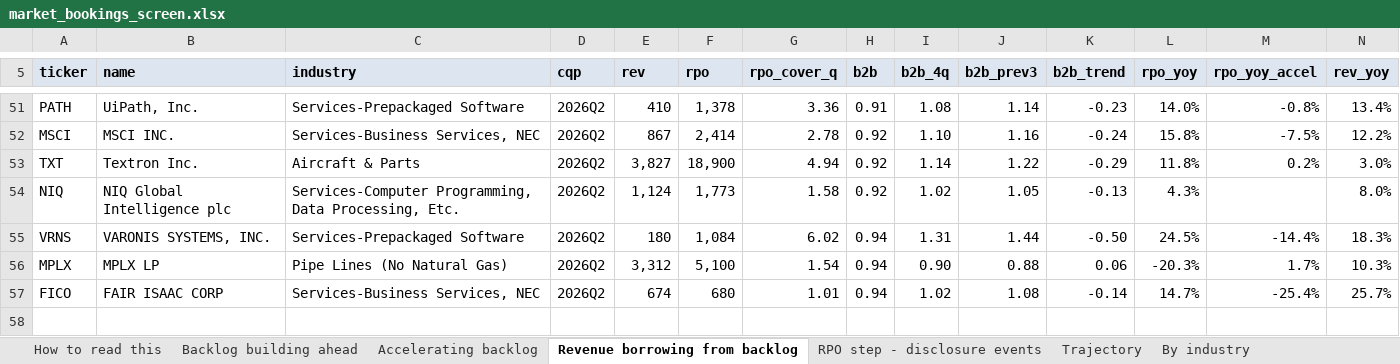
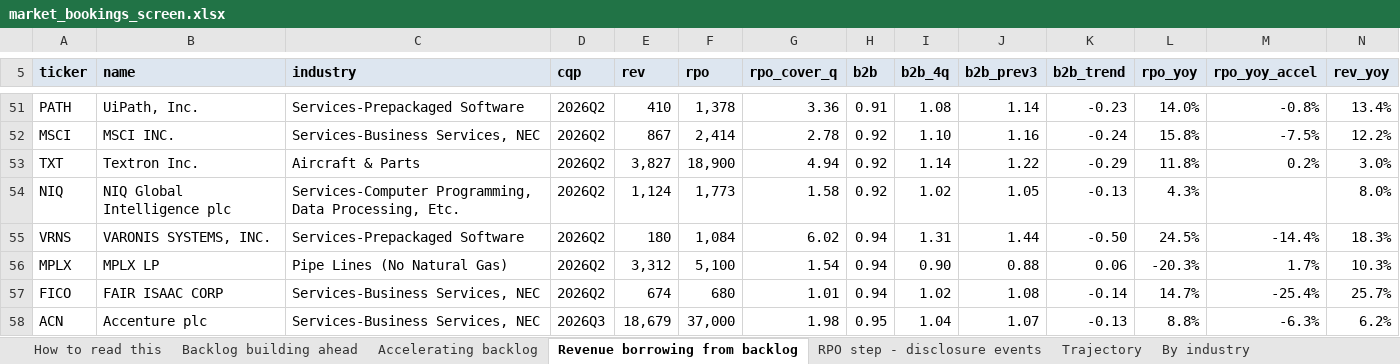
Before and after one commit to shashankrboppidi2/semis-screener, an Excel workbook: results/market_bookings_screen.xlsx, sheet Revenue borrowing from backlog, drawn as a sheet; only a part is shown, gaps mark what is left out; values as stored, in another font and other column widths than the file's, no borders; conditional formats not drawn; rows hold the shown columns only; the diff names each change by its address in the sheet, - before the commit and + after, or states it on an @@ line.

```diff
--- a/results/market_bookings_screen.xlsx (sheet Revenue borrowing from backlog)
+++ b/results/market_bookings_screen.xlsx (sheet Revenue borrowing from backlog)
+row 58: ACN | Accenture plc | Services-Business Services, NEC | 2026Q3 | 18,679 | 37,000 | 1.98 | 0.95 | 1.04 | 1.07 | -0.13 | 8.8% | -6.3% | 6.2%
```
Also changed, not shown: sheet Full gated universe, sheet Tier 2 shortlist, sheet Excluded and why, sheet By industry, results/beat_and_raise_screen.xlsx, results/semis_acceleration_screen.xlsx, 4 other files.
